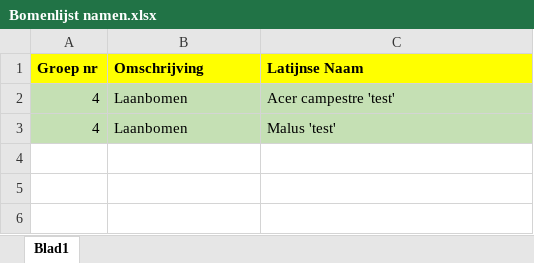
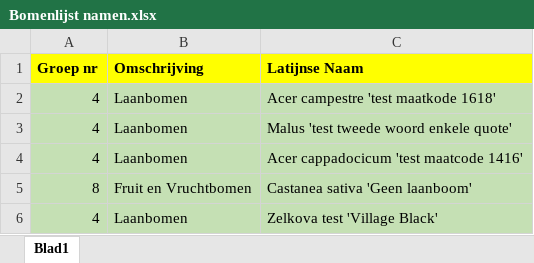
Before and after one commit to BIJLSMAH/DS, an Excel workbook: ONDERHANDEN TB/Boom & Dart, Albert de Vries/Brongegevens/Bomenlijst namen.xlsx, sheet Blad1, drawn as a sheet; values as stored, in another font and other column widths than the file's, no borders; the diff names each change by its address in the sheet, - before the commit and + after, or states it on an @@ line.

Commit message:
Aanpassing Bomenlijst

```diff
--- a/ONDERHANDEN TB/Boom & Dart, Albert de Vries/Brongegevens/Bomenlijst namen.xlsx (sheet Blad1)
+++ b/ONDERHANDEN TB/Boom & Dart, Albert de Vries/Brongegevens/Bomenlijst namen.xlsx (sheet Blad1)
-C2 (Latijnse Naam): Acer campestre 'test'
+C2 (Latijnse Naam): Acer campestre 'test maatkode 1618'
-C3 (Latijnse Naam): Malus 'test'
+C3 (Latijnse Naam): Malus 'test tweede woord enkele quote'
+row 4: 4 | Laanbomen | Acer cappadocicum 'test maatcode 1416'
+row 5: 8 | Fruit en Vruchtbomen | Castanea sativa 'Geen laanboom'
+row 6: 4 | Laanbomen | Zelkova test 'Village Black'
```
Also changed, not shown: 13 other files.
